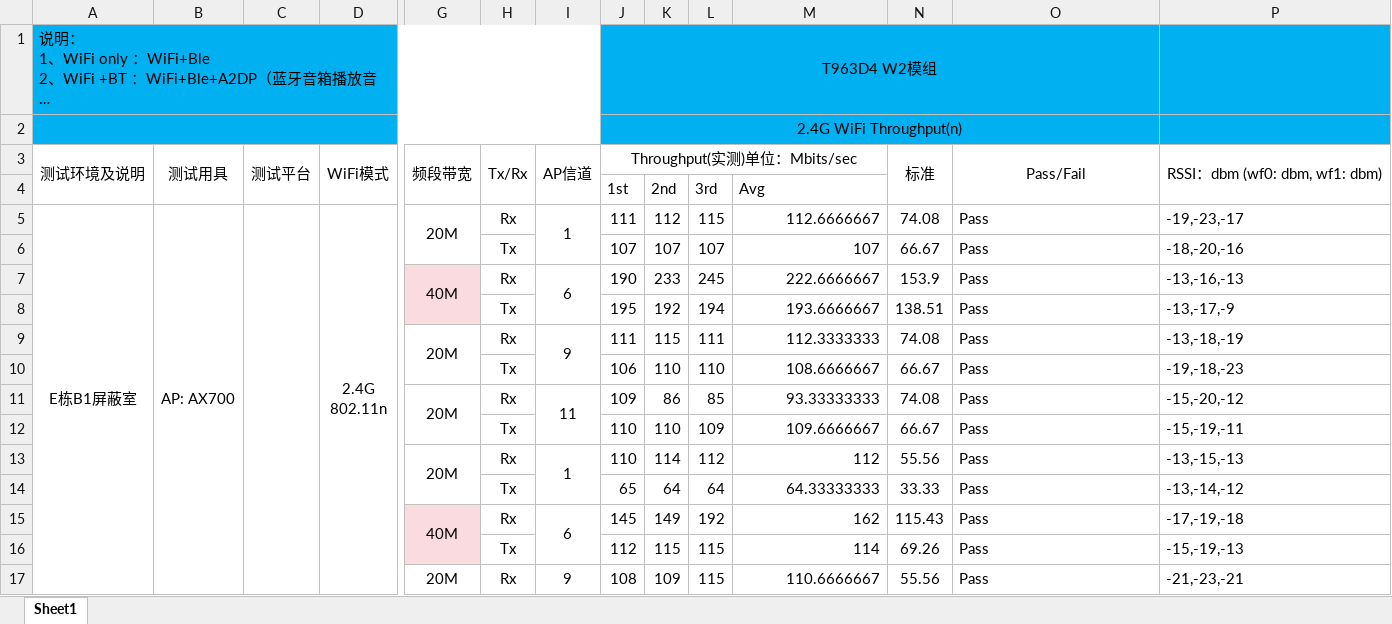
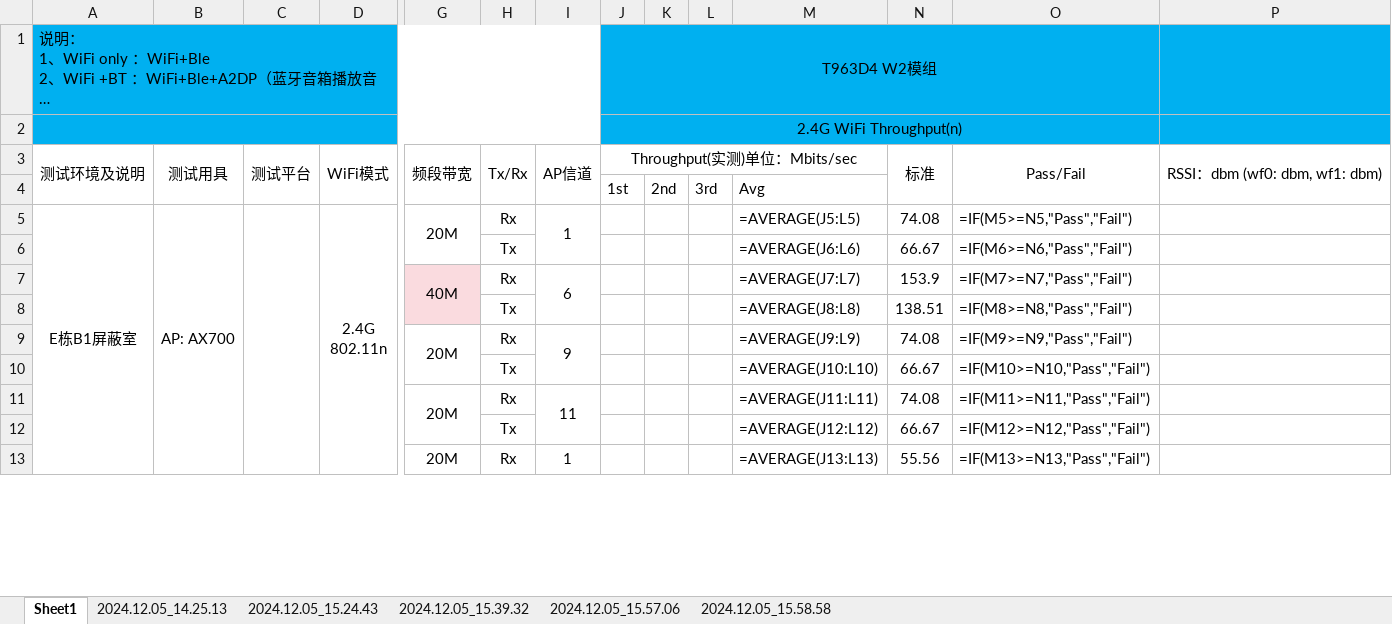
Before and after one commit to zhaoxiaojia/wifi_test, an Excel workbook: XiaoMi-Rvr.xlsx, sheet Sheet1, drawn as a sheet; only a part is shown, gaps mark what is left out; long unchanged cells end in …; values as stored, in another font and other column widths than the file's, no borders; formulas without a stored value are shown as written; removed rows and columns are numbered as before the commit, all else as after; rows hold the shown columns only; the diff covers the shown part only; the diff names each change by its address in the sheet, - before the commit and + after, or states it on an @@ line.

```diff
--- a/XiaoMi-Rvr.xlsx (sheet Sheet1)
+++ b/XiaoMi-Rvr.xlsx (sheet Sheet1)
+sheet tab: 2024.12.05_14.25.13
+sheet tab: 2024.12.05_15.24.43
+sheet tab: 2024.12.05_15.39.32
+sheet tab: 2024.12.05_15.57.06
+sheet tab: 2024.12.05_15.58.58
-B1:I2 fill: #00B0F0
+B1:I2 fill: none
-K1:O2 fill: #00B0F0
+K1:O2 fill: none
-J5: 111
+J5: (empty)
-K5: 112
+K5: (empty)
-L5: 115
+L5: (empty)
-M5: 112.6666667
+M5: =AVERAGE(J5:L5)
-O5: Pass
+O5: =IF(M5>=N5,"Pass","Fail")
-P5: -19,-23,-17
+P5: (empty)
-row 6:  |  |  |  |  | Tx |  | 107 | 107 | 107 | 107 | 66.67 | Pass | -18,-20,-16
-row 7:  |  |  |  | 40M | Rx | 6 | 190 | 233 | 245 | 222.6666667 | 153.9 | Pass | -13,-16,-13
-row 8:  |  |  |  |  | Tx |  | 195 | 192 | 194 | 193.6666667 | 138.51 | Pass | -13,-17,-9
-row 9:  |  |  |  | 20M | Rx | 9 | 111 | 115 | 111 | 112.3333333 | 74.08 | Pass | -13,-18,-19
-row 10:  |  |  |  |  | Tx |  | 106 | 110 | 110 | 108.6666667 | 66.67 | Pass | -19,-18,-23
-row 11:  |  |  |  | 20M | Rx | 11 | 109 | 86 | 85 | 93.33333333 | 74.08 | Pass | -15,-20,-12
-row 12:  |  |  |  |  | Tx |  | 110 | 110 | 109 | 109.6666667 | 66.67 | Pass | -15,-19,-11
+row 6:  |  |  |  |  | Tx |  |  |  |  | =AVERAGE(J6:L6) | 66.67 | =IF(M6>=N6,"Pass","Fail")
+row 7:  |  |  |  | 40M | Rx | 6 |  |  |  | =AVERAGE(J7:L7) | 153.9 | =IF(M7>=N7,"Pass","Fail")
+row 8:  |  |  |  |  | Tx |  |  |  |  | =AVERAGE(J8:L8) | 138.51 | =IF(M8>=N8,"Pass","Fail")
+row 9:  |  |  |  | 20M | Rx | 9 |  |  |  | =AVERAGE(J9:L9) | 74.08 | =IF(M9>=N9,"Pass","Fail")
+row 10:  |  |  |  |  | Tx |  |  |  |  | =AVERAGE(J10:L10) | 66.67 | =IF(M10>=N10,"Pass","Fail")
+row 11:  |  |  |  | 20M | Rx | 11 |  |  |  | =AVERAGE(J11:L11) | 74.08 | =IF(M11>=N11,"Pass","Fail")
+row 12:  |  |  |  |  | Tx |  |  |  |  | =AVERAGE(J12:L12) | 66.67 | =IF(M12>=N12,"Pass","Fail")
-J13: 110
+J13: (empty)
-K13: 114
+K13: (empty)
-L13: 112
+L13: (empty)
-M13: 112
+M13: =AVERAGE(J13:L13)
-O13: Pass
+O13: =IF(M13>=N13,"Pass","Fail")
-P13: -13,-15,-13
+P13: (empty)
-row 14:  |  |  |  |  | Tx |  | 65 | 64 | 64 | 64.33333333 | 33.33 | Pass | -13,-14,-12
-row 15:  |  |  |  | 40M | Rx | 6 | 145 | 149 | 192 | 162 | 115.43 | Pass | -17,-19,-18
-row 16:  |  |  |  |  | Tx |  | 112 | 115 | 115 | 114 | 69.26 | Pass | -15,-19,-13
-row 17:  |  |  |  | 20M | Rx | 9 | 108 | 109 | 115 | 110.6666667 | 55.56 | Pass | -21,-23,-21
```
Also changed, not shown: 50 added rows, 46 removed rows, 30 edited cells and cell formats elsewhere in this sheet, 9 other files.
